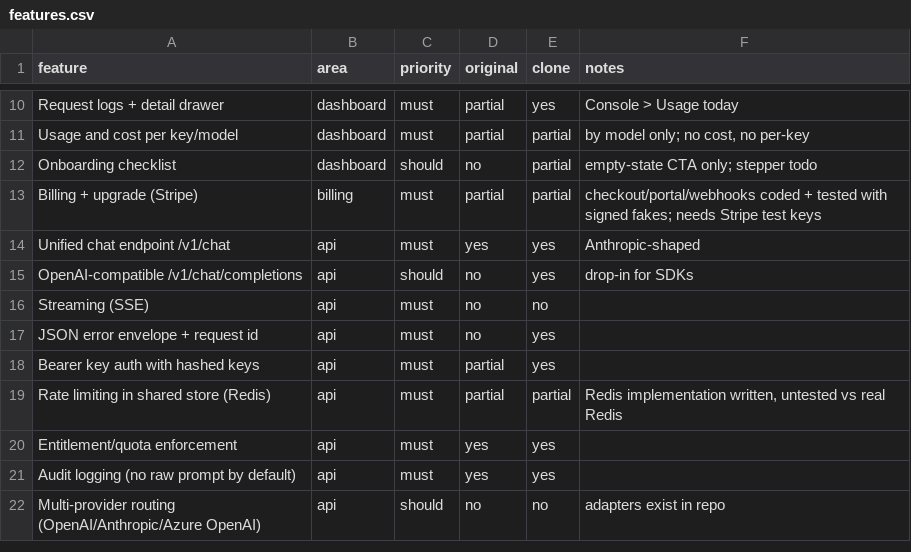
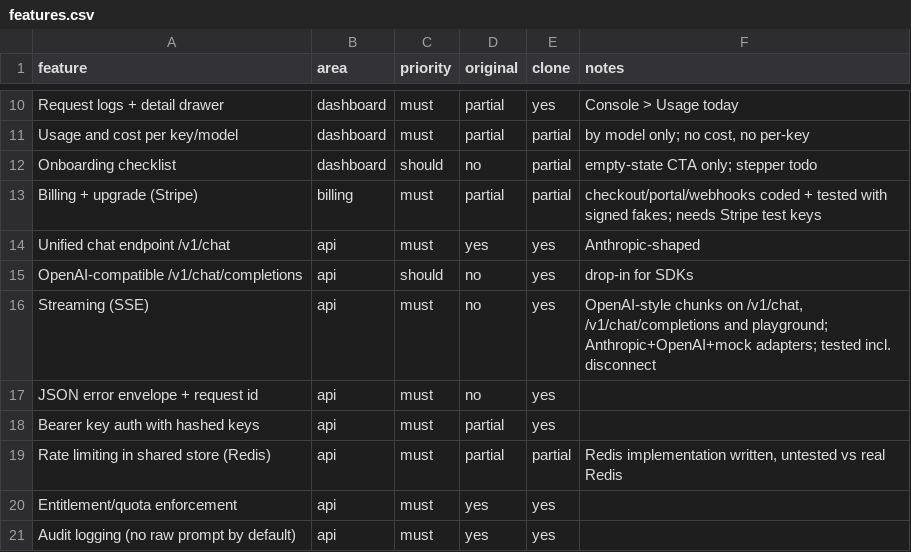
Before and after one commit to xsmartbartx/Secure_AI_API_Gateway, a CSV file: replica/features.csv, drawn as a sheet; only a part is shown, gaps mark what is left out; the shorter side is filled out with more unchanged rows.

```diff
--- a/replica/features.csv
+++ b/replica/features.csv
@@ -15,3 +15,3 @@ Unified chat endpoint /v1/chat,api,must,yes,yes,Anthropic-shaped
 OpenAI-compatible /v1/chat/completions,api,should,no,yes,drop-in for SDKs
-Streaming (SSE),api,must,no,no,
+Streaming (SSE),api,must,no,yes,"OpenAI-style chunks on /v1/chat, /v1/chat/completions and playground; Anthropic+OpenAI+mock adapters; tested incl. disconnect"
 JSON error envelope + request id,api,must,no,yes,
```
Also changed, not shown: 15 other files.
